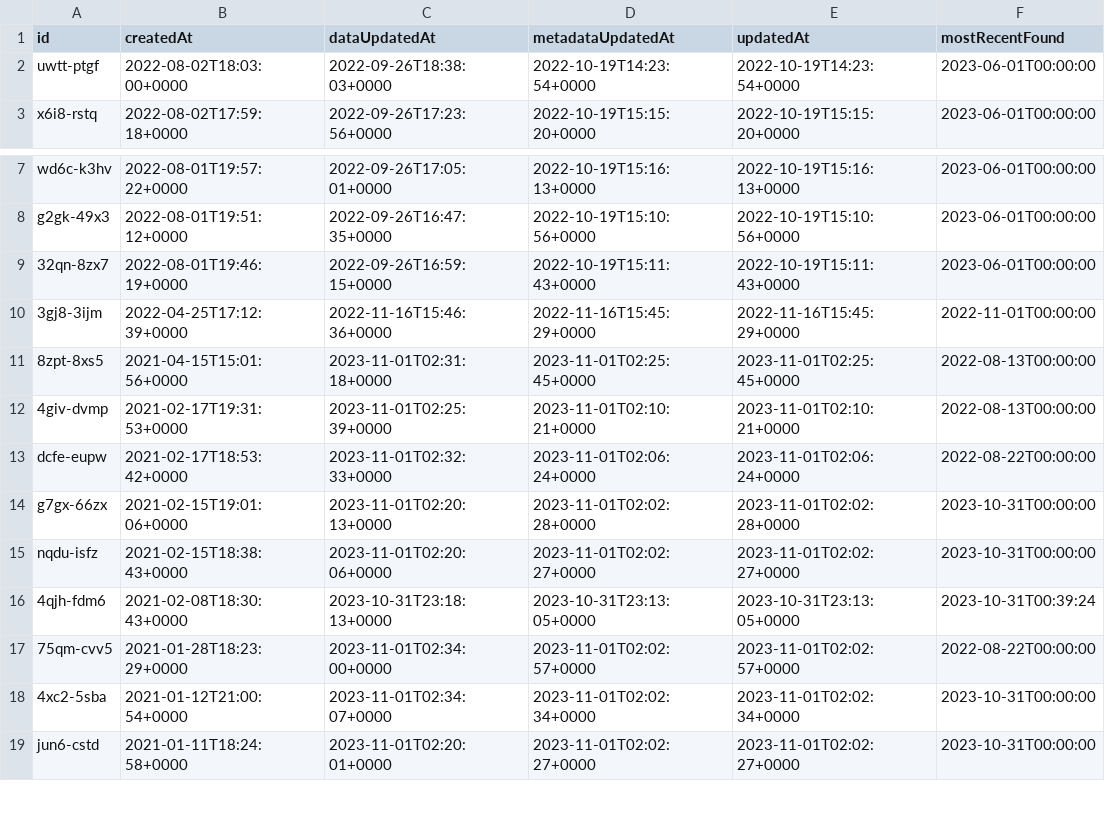
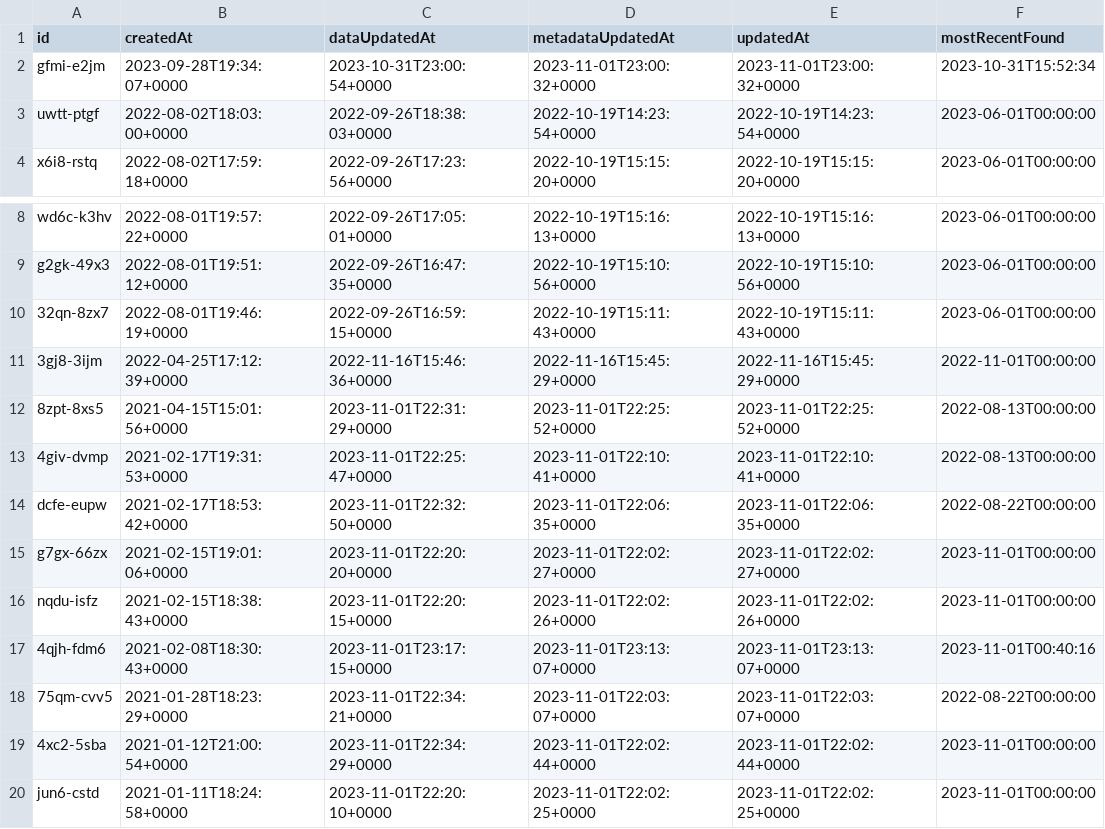
Before and after one commit to officeofperformancemanagement/socrata-qa-scripts, a CSV file: results/dataset_dates.csv, drawn as a sheet; only a part is shown, gaps mark what is left out; the diff covers the shown part only.

```diff
--- a/results/dataset_dates.csv
+++ b/results/dataset_dates.csv
@@ -1,2 +1,3 @@
 id,createdAt,dataUpdatedAt,metadataUpdatedAt,updatedAt,mostRecentFound
+gfmi-e2jm,2023-09-28T19:34:07+0000,2023-10-31T23:00:54+0000,2023-11-01T23:00:32+0000,2023-11-01T23:00:32+0000,2023-10-31T15:52:34
 uwtt-ptgf,2022-08-02T18:03:00+0000,2022-09-26T18:38:03+0000,2022-10-19T14:23:54+0000,2022-10-19T14:23:54+0000,2023-06-01T00:00:00
@@ -10,10 +11,10 @@ g2gk-49x3,2022-08-01T19:51:12+0000,2022-09-26T16:47:35+0000,2022-10-19T15:10:56+
 3gj8-3ijm,2022-04-25T17:12:39+0000,2022-11-16T15:46:36+0000,2022-11-16T15:45:29+0000,2022-11-16T15:45:29+0000,2022-11-01T00:00:00
-8zpt-8xs5,2021-04-15T15:01:56+0000,2023-11-01T02:31:18+0000,2023-11-01T02:25:45+0000,2023-11-01T02:25:45+0000,2022-08-13T00:00:00
-4giv-dvmp,2021-02-17T19:31:53+0000,2023-11-01T02:25:39+0000,2023-11-01T02:10:21+0000,2023-11-01T02:10:21+0000,2022-08-13T00:00:00
-dcfe-eupw,2021-02-17T18:53:42+0000,2023-11-01T02:32:33+0000,2023-11-01T02:06:24+0000,2023-11-01T02:06:24+0000,2022-08-22T00:00:00
-g7gx-66zx,2021-02-15T19:01:06+0000,2023-11-01T02:20:13+0000,2023-11-01T02:02:28+0000,2023-11-01T02:02:28+0000,2023-10-31T00:00:00
-nqdu-isfz,2021-02-15T18:38:43+0000,2023-11-01T02:20:06+0000,2023-11-01T02:02:27+0000,2023-11-01T02:02:27+0000,2023-10-31T00:00:00
-4qjh-fdm6,2021-02-08T18:30:43+0000,2023-10-31T23:18:13+0000,2023-10-31T23:13:05+0000,2023-10-31T23:13:05+0000,2023-10-31T00:39:24
-75qm-cvv5,2021-01-28T18:23:29+0000,2023-11-01T02:34:00+0000,2023-11-01T02:02:57+0000,2023-11-01T02:02:57+0000,2022-08-22T00:00:00
-4xc2-5sba,2021-01-12T21:00:54+0000,2023-11-01T02:34:07+0000,2023-11-01T02:02:34+0000,2023-11-01T02:02:34+0000,2023-10-31T00:00:00
-jun6-cstd,2021-01-11T18:24:58+0000,2023-11-01T02:20:01+0000,2023-11-01T02:02:27+0000,2023-11-01T02:02:27+0000,2023-10-31T00:00:00
+8zpt-8xs5,2021-04-15T15:01:56+0000,2023-11-01T22:31:29+0000,2023-11-01T22:25:52+0000,2023-11-01T22:25:52+0000,2022-08-13T00:00:00
+4giv-dvmp,2021-02-17T19:31:53+0000,2023-11-01T22:25:47+0000,2023-11-01T22:10:41+0000,2023-11-01T22:10:41+0000,2022-08-13T00:00:00
+dcfe-eupw,2021-02-17T18:53:42+0000,2023-11-01T22:32:50+0000,2023-11-01T22:06:35+0000,2023-11-01T22:06:35+0000,2022-08-22T00:00:00
+g7gx-66zx,2021-02-15T19:01:06+0000,2023-11-01T22:20:20+0000,2023-11-01T22:02:27+0000,2023-11-01T22:02:27+0000,2023-11-01T00:00:00
+nqdu-isfz,2021-02-15T18:38:43+0000,2023-11-01T22:20:15+0000,2023-11-01T22:02:26+0000,2023-11-01T22:02:26+0000,2023-11-01T00:00:00
+4qjh-fdm6,2021-02-08T18:30:43+0000,2023-11-01T23:17:15+0000,2023-11-01T23:13:07+0000,2023-11-01T23:13:07+0000,2023-11-01T00:40:16
+75qm-cvv5,2021-01-28T18:23:29+0000,2023-11-01T22:34:21+0000,2023-11-01T22:03:07+0000,2023-11-01T22:03:07+0000,2022-08-22T00:00:00
+4xc2-5sba,2021-01-12T21:00:54+0000,2023-11-01T22:34:29+0000,2023-11-01T22:02:44+0000,2023-11-01T22:02:44+0000,2023-11-01T00:00:00
+jun6-cstd,2021-01-11T18:24:58+0000,2023-11-01T22:20:10+0000,2023-11-01T22:02:25+0000,2023-11-01T22:02:25+0000,2023-11-01T00:00:00
```
Also changed, not shown: 44 edited cells elsewhere in this file.
